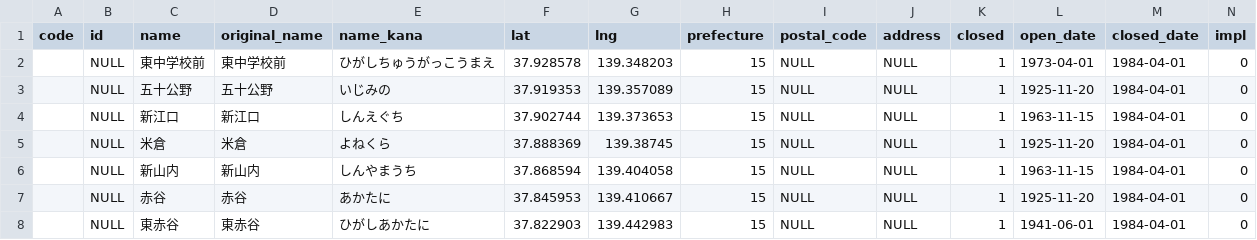
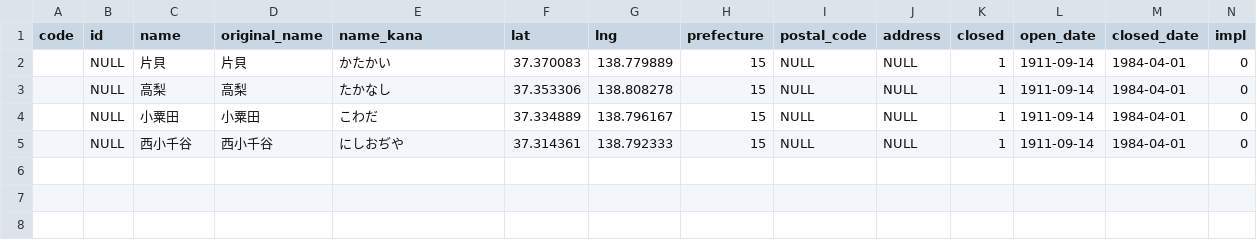
Before and after one commit to Seo-4d696b75/station_database, a CSV file: src/extra/station.csv, drawn as a sheet; only a part is shown; removed rows and columns are numbered as before the commit, all else as after; rows hold the shown columns only; the diff names each change by its address in the sheet, - before the commit and + after, or states it on an @@ line.

Commit message:
[add] 国鉄魚沼線
- 来迎寺―西小千谷　計５駅
- 国鉄買収後の改軌で魚沼鉄道（軽便鉄道）時代から引き継がれなかった駅は登録していない

```diff
--- a/src/extra/station.csv
+++ b/src/extra/station.csv
-row 2:  | NULL | 東中学校前 | 東中学校前 | ひがしちゅうがっこうまえ | 37.928578 | 139.348203 | 15 | NULL | NULL | 1 | 1973-04-01 | 1984-04-01 | 0
-C2 (name): 五十公野
+C2 (name): 片貝
-D2 (original_name): 五十公野
+D2 (original_name): 片貝
-E2 (name_kana): いじみの
+E2 (name_kana): かたかい
-F2 (lat): 37.919353
+F2 (lat): 37.370083
-G2 (lng): 139.357089
+G2 (lng): 138.779889
-L2 (open_date): 1925-11-20
+L2 (open_date): 1911-09-14
-C3 (name): 新江口
+C3 (name): 高梨
-D3 (original_name): 新江口
+D3 (original_name): 高梨
-E3 (name_kana): しんえぐち
+E3 (name_kana): たかなし
-F3 (lat): 37.902744
+F3 (lat): 37.353306
-G3 (lng): 139.373653
+G3 (lng): 138.808278
-L3 (open_date): 1963-11-15
+L3 (open_date): 1911-09-14
-C4 (name): 米倉
+C4 (name): 小粟田
-D4 (original_name): 米倉
+D4 (original_name): 小粟田
-E4 (name_kana): よねくら
+E4 (name_kana): こわだ
-F4 (lat): 37.888369
+F4 (lat): 37.334889
-G4 (lng): 139.38745
+G4 (lng): 138.796167
-L4 (open_date): 1925-11-20
+L4 (open_date): 1911-09-14
-row 6:  | NULL | 新山内 | 新山内 | しんやまうち | 37.868594 | 139.404058 | 15 | NULL | NULL | 1 | 1963-11-15 | 1984-04-01 | 0
-row 7:  | NULL | 赤谷 | 赤谷 | あかたに | 37.845953 | 139.410667 | 15 | NULL | NULL | 1 | 1925-11-20 | 1984-04-01 | 0
-C5 (name): 東赤谷
+C5 (name): 西小千谷
-D5 (original_name): 東赤谷
+D5 (original_name): 西小千谷
-E5 (name_kana): ひがしあかたに
+E5 (name_kana): にしおぢや
-F5 (lat): 37.822903
+F5 (lat): 37.314361
-G5 (lng): 139.442983
+G5 (lng): 138.792333
-L5 (open_date): 1941-06-01
+L5 (open_date): 1911-09-14
```
Also changed, not shown: src/line.csv, src/register.csv, 14 other files.
